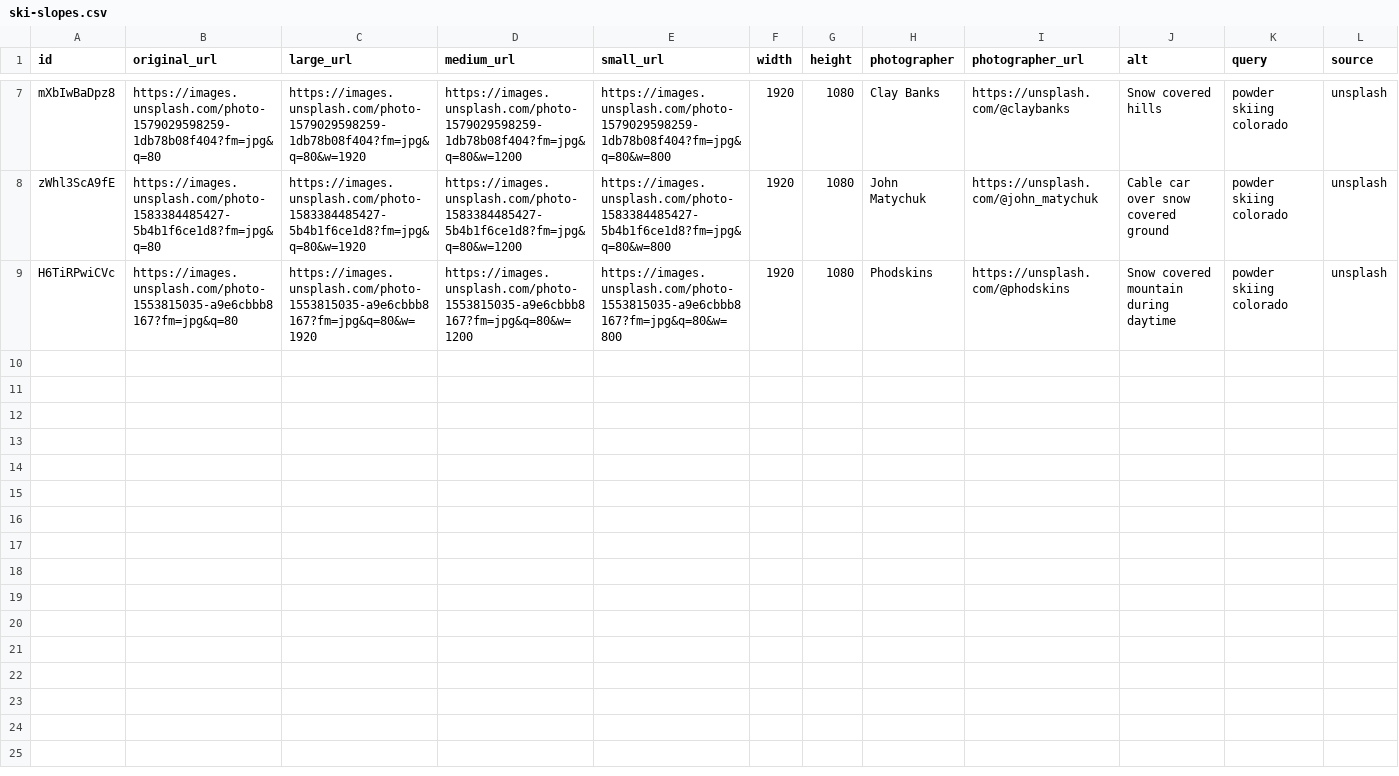
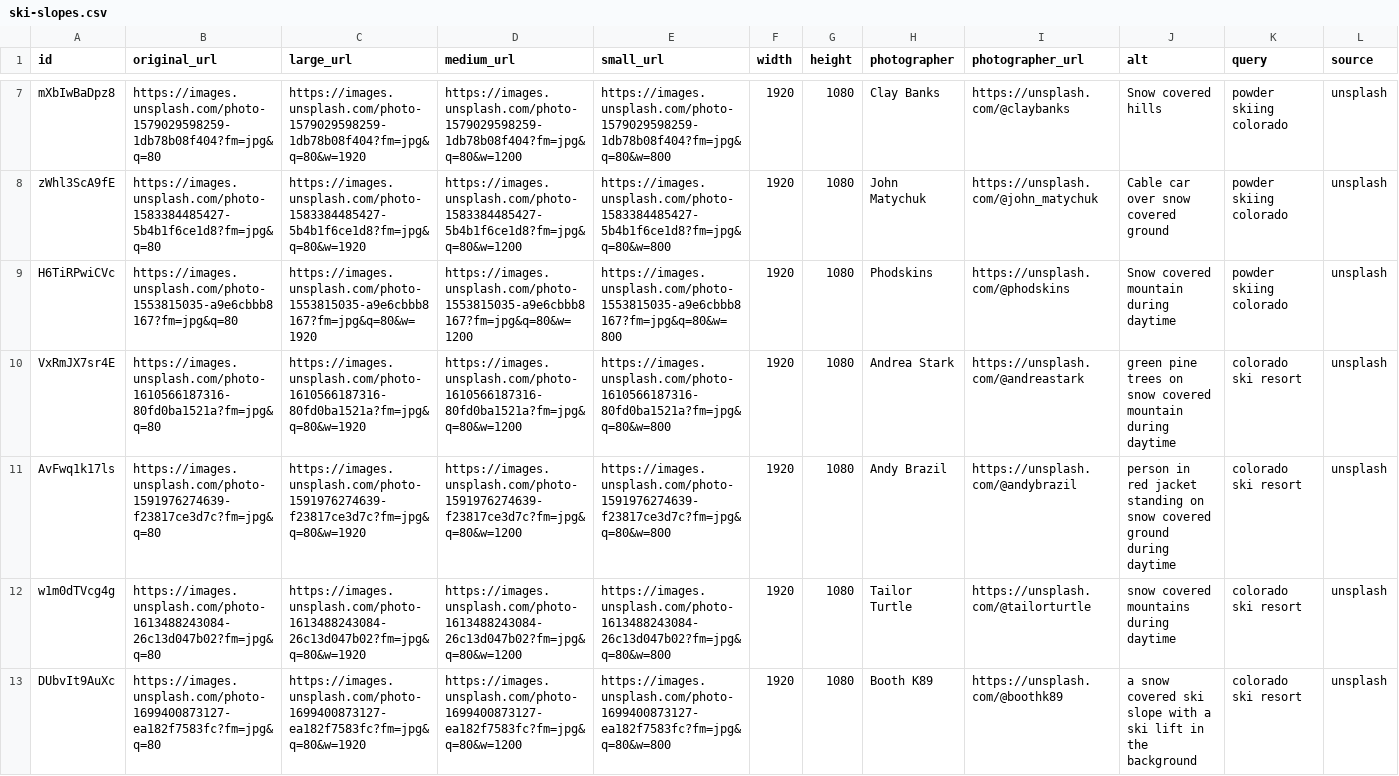
Before and after one commit to TanukiMCP/tellurideskihotels.com, a CSV file: media-library/ski-slopes.csv, drawn as a sheet; only a part is shown, gaps mark what is left out; the diff covers the shown part only; the diff names each change by its address in the sheet, - before the commit and + after, or states it on an @@ line.

Commit message:
Add Unsplash images from targeted searches, remove premium photos
- Added images from targeted searches:
  - telluride-skiing → powder-skiing.csv
  - colorado-ski-resort → ski-slopes.csv (9 new images)
  - ski-gondola-cable-car → gondolas.csv (9 new images)
  - mountain-hot-tub-winter → hot-tubs.csv (kept only free images)
  - colorado-mountain-town → mountain-villages.csv
  - ski-lodge-interior → hotel-lobbies.csv
- Removed ALL premium Unsplash photos (plus.unsplash.com/premium_photo)
  - Only free Unsplash images remain
  - Premium photos require subscription and cannot be used

```diff
--- a/media-library/ski-slopes.csv
+++ b/media-library/ski-slopes.csv
+row 10: VxRmJX7sr4E | https://images.unsplash.com/photo-1610566187316-80fd0ba1521a?fm=jpg&q=80 | https://images.unsplash.com/photo-1610566187316-80fd0ba1521a?fm=jpg&q=80&w=1920 | https://images.unsplash.com/photo-1610566187316-80fd0ba1521a?fm=jpg&q=80&w=1200 | https://images.unsplash.com/photo-1610566187316-80fd0ba1521a?fm=jpg&q=80&w=800 | 1920 | 1080 | Andrea Stark | https://unsplash.com/@andreastark | green pine trees on snow covered mountain during daytime | colorado ski resort | unsplash
+row 11: AvFwq1k17ls | https://images.unsplash.com/photo-1591976274639-f23817ce3d7c?fm=jpg&q=80 | https://images.unsplash.com/photo-1591976274639-f23817ce3d7c?fm=jpg&q=80&w=1920 | https://images.unsplash.com/photo-1591976274639-f23817ce3d7c?fm=jpg&q=80&w=1200 | https://images.unsplash.com/photo-1591976274639-f23817ce3d7c?fm=jpg&q=80&w=800 | 1920 | 1080 | Andy Brazil | https://unsplash.com/@andybrazil | person in red jacket standing on snow covered ground during daytime | colorado ski resort | unsplash
+row 12: w1m0dTVcg4g | https://images.unsplash.com/photo-1613488243084-26c13d047b02?fm=jpg&q=80 | https://images.unsplash.com/photo-1613488243084-26c13d047b02?fm=jpg&q=80&w=1920 | https://images.unsplash.com/photo-1613488243084-26c13d047b02?fm=jpg&q=80&w=1200 | https://images.unsplash.com/photo-1613488243084-26c13d047b02?fm=jpg&q=80&w=800 | 1920 | 1080 | Tailor Turtle | https://unsplash.com/@tailorturtle | snow covered mountains during daytime | colorado ski resort | unsplash
+row 13: DUbvIt9AuXc | https://images.unsplash.com/photo-1699400873127-ea182f7583fc?fm=jpg&q=80 | https://images.unsplash.com/photo-1699400873127-ea182f7583fc?fm=jpg&q=80&w=1920 | https://images.unsplash.com/photo-1699400873127-ea182f7583fc?fm=jpg&q=80&w=1200 | https://images.unsplash.com/photo-1699400873127-ea182f7583fc?fm=jpg&q=80&w=800 | 1920 | 1080 | Booth K89 | https://unsplash.com/@boothk89 | a snow covered ski slope with a ski lift in the background | colorado ski resort | unsplash
```
Also changed, not shown: 4 added rows elsewhere in this file, media-library/colorado-mountains.csv, media-library/gondolas.csv, 2 other files.
